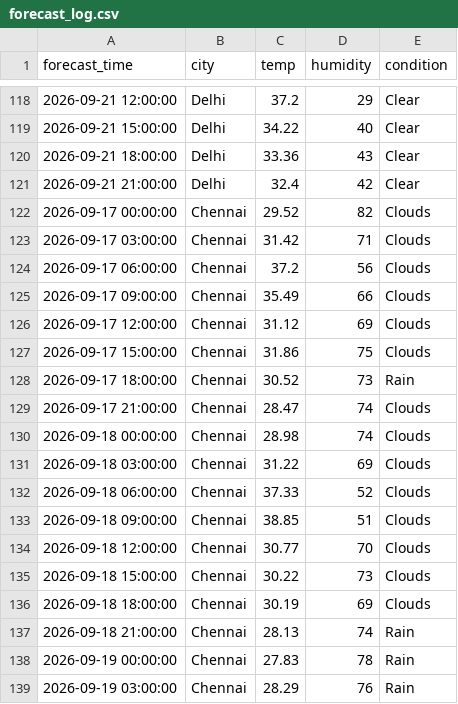
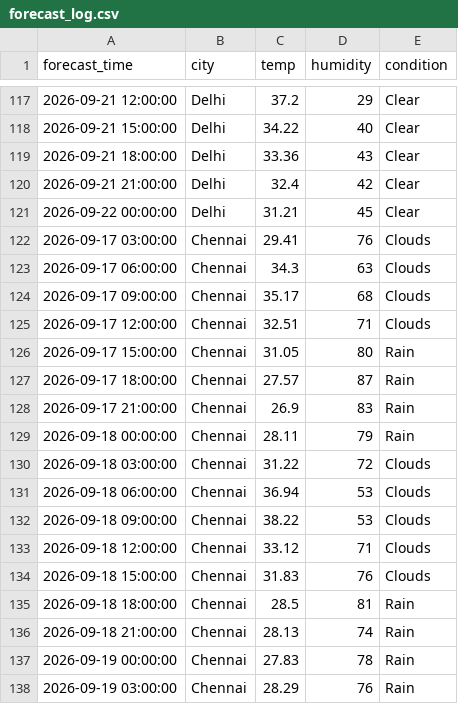
Before and after one commit to zakvanzakvan86-dev/weather-dashboard-data, a CSV file: forecast_log.csv, drawn as a sheet; only a part is shown, gaps mark what is left out; the diff covers the shown part only.

```diff
--- a/forecast_log.csv
+++ b/forecast_log.csv
@@ -121,17 +120,17 @@ forecast_time,city,temp,humidity,condition
 2026-09-21 21:00:00,Delhi,32.4,42,Clear
-2026-09-17 00:00:00,Chennai,29.52,82,Clouds
-2026-09-17 03:00:00,Chennai,31.42,71,Clouds
-2026-09-17 06:00:00,Chennai,37.2,56,Clouds
-2026-09-17 09:00:00,Chennai,35.49,66,Clouds
-2026-09-17 12:00:00,Chennai,31.12,69,Clouds
-2026-09-17 15:00:00,Chennai,31.86,75,Clouds
-2026-09-17 18:00:00,Chennai,30.52,73,Rain
-2026-09-17 21:00:00,Chennai,28.47,74,Clouds
-2026-09-18 00:00:00,Chennai,28.98,74,Clouds
-2026-09-18 03:00:00,Chennai,31.22,69,Clouds
-2026-09-18 06:00:00,Chennai,37.33,52,Clouds
-2026-09-18 09:00:00,Chennai,38.85,51,Clouds
-2026-09-18 12:00:00,Chennai,30.77,70,Clouds
-2026-09-18 15:00:00,Chennai,30.22,73,Clouds
-2026-09-18 18:00:00,Chennai,30.19,69,Clouds
+2026-09-22 00:00:00,Delhi,31.21,45,Clear
+2026-09-17 03:00:00,Chennai,29.41,76,Clouds
+2026-09-17 06:00:00,Chennai,34.3,63,Clouds
+2026-09-17 09:00:00,Chennai,35.17,68,Clouds
+2026-09-17 12:00:00,Chennai,32.51,71,Clouds
+2026-09-17 15:00:00,Chennai,31.05,80,Rain
+2026-09-17 18:00:00,Chennai,27.57,87,Rain
+2026-09-17 21:00:00,Chennai,26.9,83,Rain
+2026-09-18 00:00:00,Chennai,28.11,79,Rain
+2026-09-18 03:00:00,Chennai,31.22,72,Clouds
+2026-09-18 06:00:00,Chennai,36.94,53,Clouds
+2026-09-18 09:00:00,Chennai,38.22,53,Clouds
+2026-09-18 12:00:00,Chennai,33.12,71,Clouds
+2026-09-18 15:00:00,Chennai,31.83,76,Clouds
+2026-09-18 18:00:00,Chennai,28.5,81,Rain
 2026-09-18 21:00:00,Chennai,28.13,74,Rain
```
Also changed, not shown: 4 added rows, 4 removed rows and 112 edited cells elsewhere in this file, weather_log.csv.
